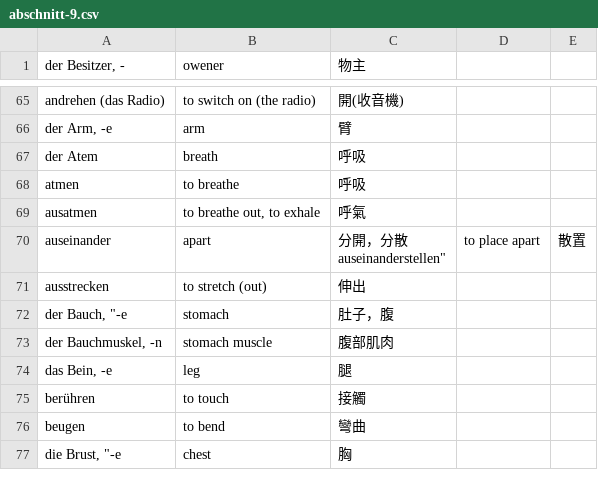
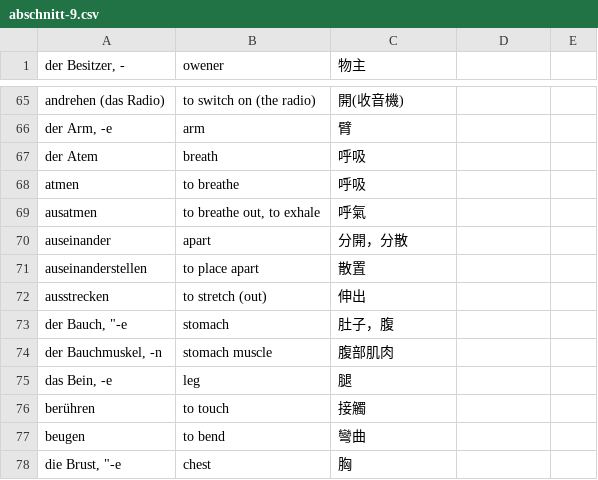
Before and after one commit to thomasjao/Deutsch, a CSV file: wörter/abschnitt-9.csv, drawn as a sheet; only a part is shown, gaps mark what is left out.

Commit message:
Update abschnitt-9.csv

```diff
--- a/wörter/abschnitt-9.csv
+++ b/wörter/abschnitt-9.csv
@@ -69,4 +69,4 @@
 "ausatmen","to breathe out, to exhale","呼氣"
-"auseinander","apart","分開，分散
-"auseinanderstellen","to place apart","散置"
+"auseinander","apart","分開，分散"
+"auseinanderstellen","to place apart","散置"
 "ausstrecken","to stretch (out)","伸出"
```
